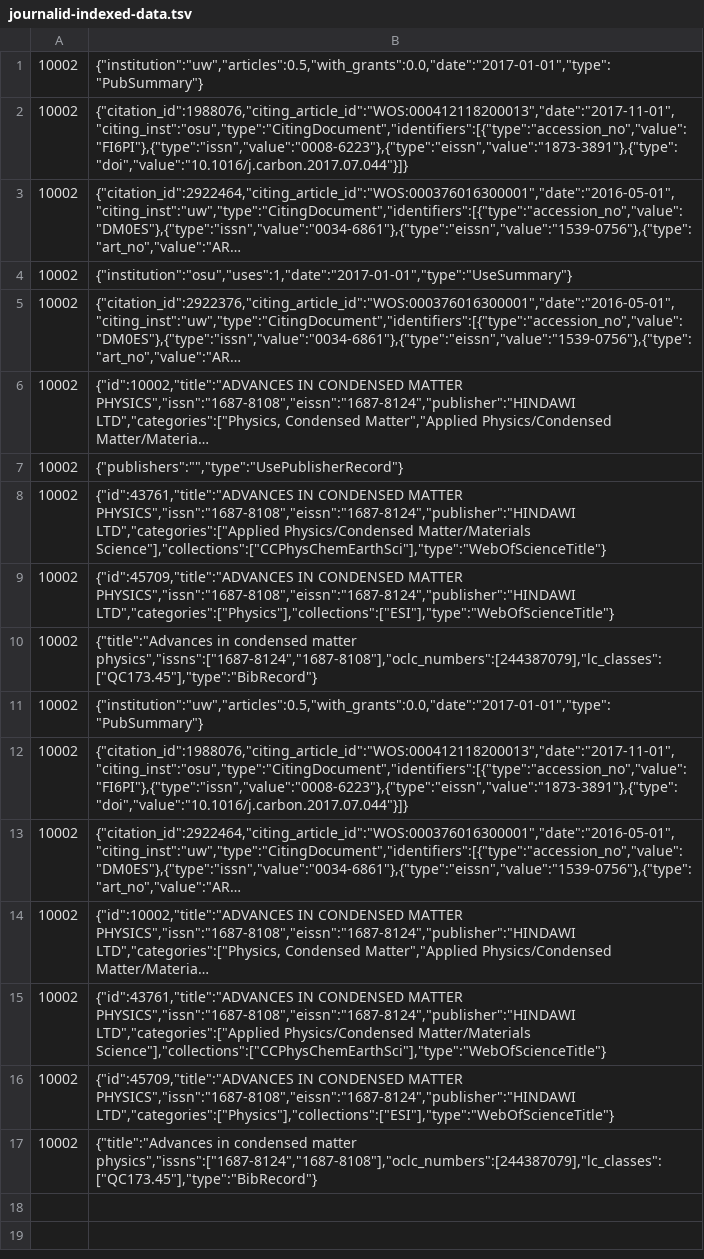
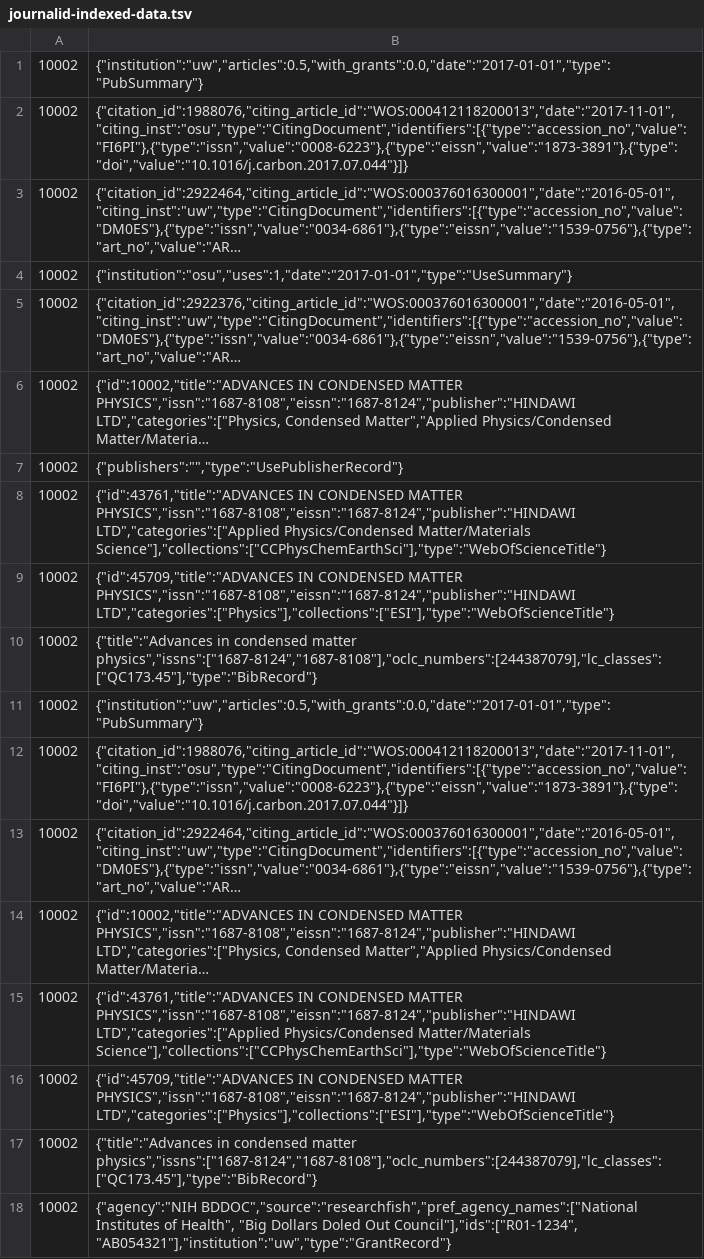
Before and after one commit to steve-meyer/encomium, a TSV file: spec/support/database/journalid-indexed-data.tsv, drawn as a sheet; long unchanged cells end in ….

Commit message:
Adding database table load files for grant data

```diff
--- a/spec/support/database/journalid-indexed-data.tsv
+++ b/spec/support/database/journalid-indexed-data.tsv
@@ -17 +17,2 @@
 10002	{"title":"Advances in condensed matter physics","issns":["1687-8124","1687-8108"],"oclc_numbers":[244387079],"lc_classes":["QC173.45"],"type":"BibRecord"}
+10002	{"agency":"NIH BDDOC","source":"researchfish","pref_agency_names":["National Institutes of Health", "Big Dollars Doled Out Council"],"ids":["R01-1234", "AB054321"],"institution":"uw","type":"GrantRecord"}
```
Also changed, not shown: 2 other files.
